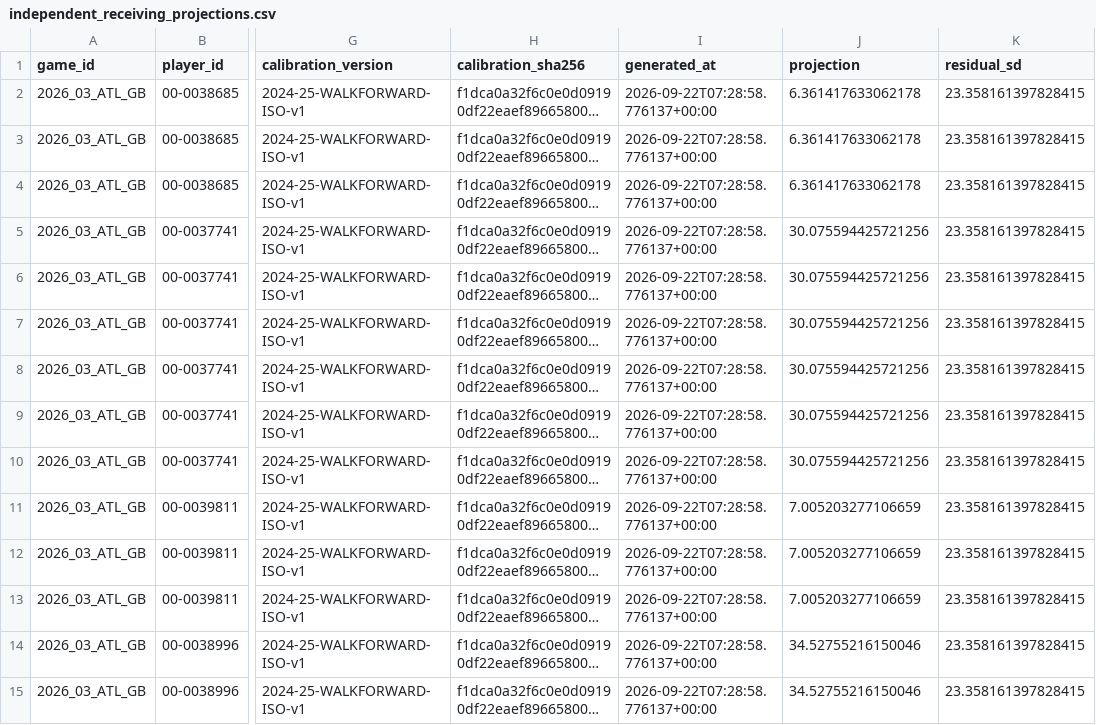
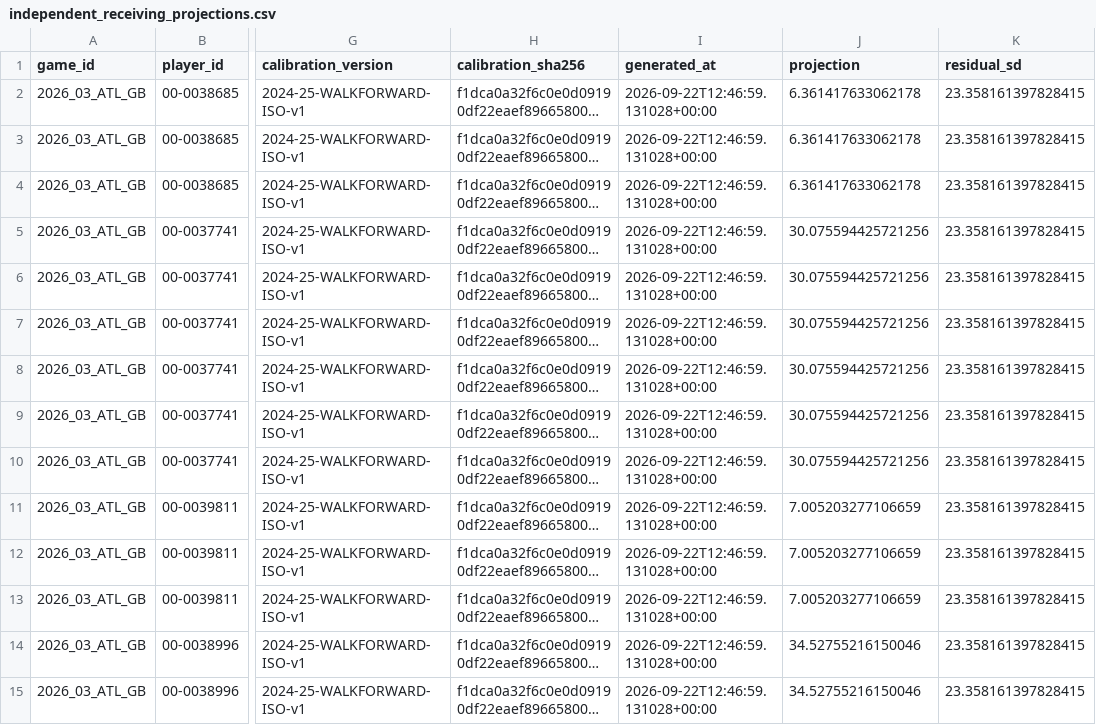
Before and after one commit to SaintSteven/Kalshi-trading-backend, a CSV file: research/nfl_prospective_paper_v001/data/independent_receiving_projections.csv, drawn as a sheet; only a part is shown, gaps mark what is left out; long unchanged cells end in …; the diff covers the shown part only; the diff names each change by its address in the sheet, - before the commit and + after, or states it on an @@ line.

```diff
--- a/research/nfl_prospective_paper_v001/data/independent_receiving_projections.csv
+++ b/research/nfl_prospective_paper_v001/data/independent_receiving_projections.csv
-I2:I15 (generated_at): 2026-09-22T07:28:58.776137+00:00
+I2:I15 (generated_at): 2026-09-22T12:46:59.131028+00:00
```
Also changed, not shown: 53 edited cells elsewhere in this file, research/nfl_prospective_paper_v001/data/collector_health.csv, research/nfl_prospective_paper_v001/data/current_markets.csv, 6 other files.
